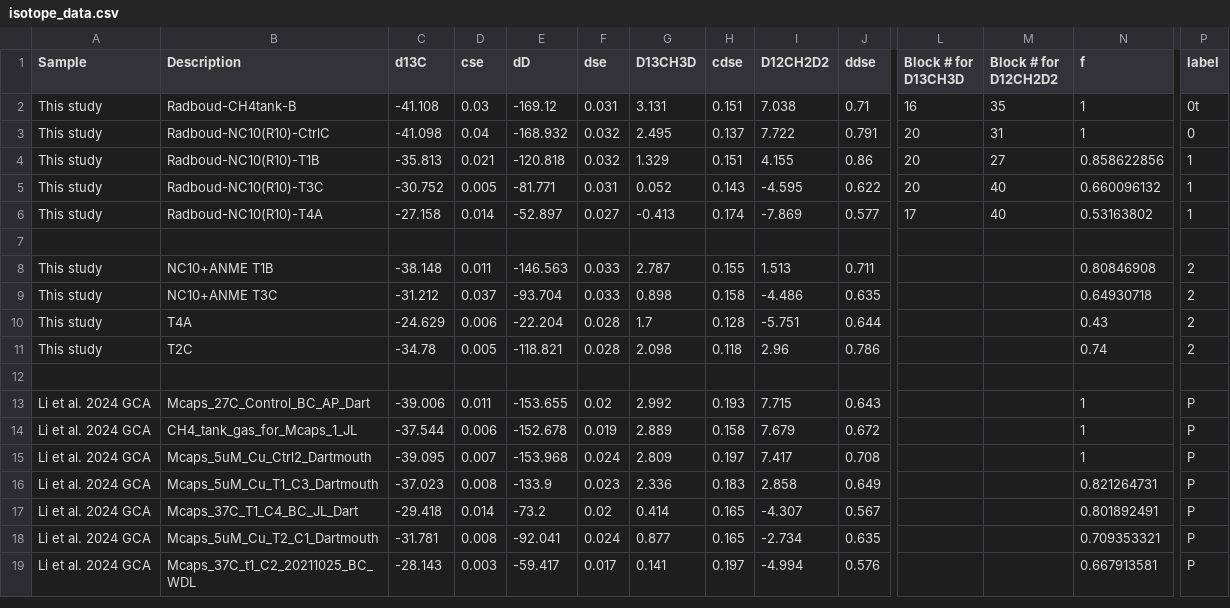
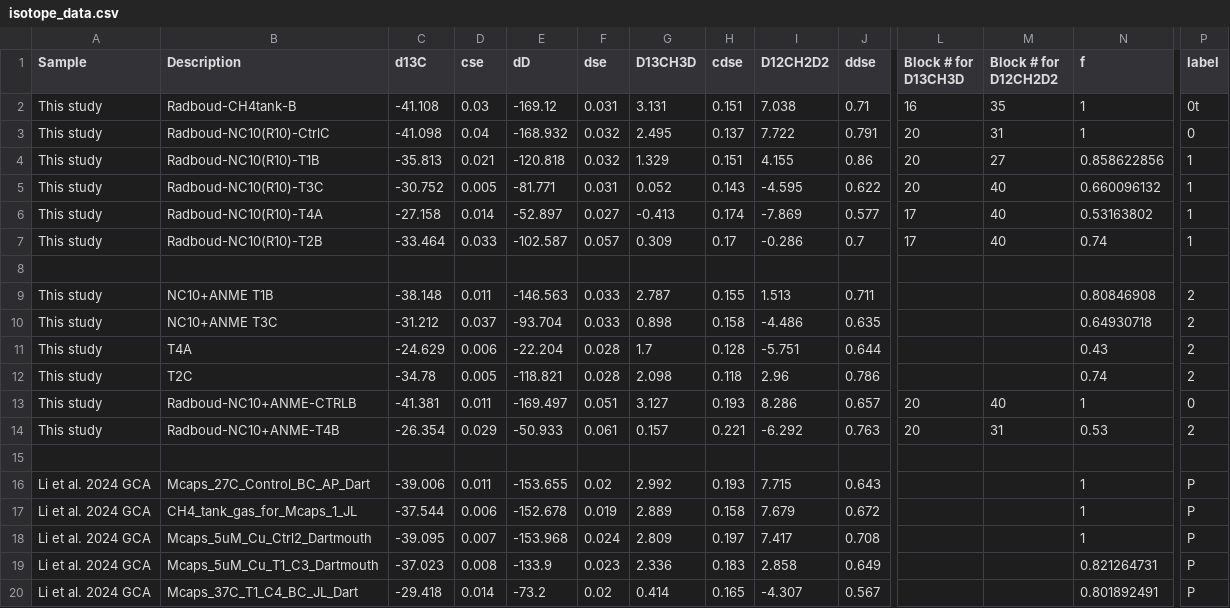
Before and after one commit to Dart-Jarvis/NC10_radboud, a CSV file: isotope_data.csv, drawn as a sheet; only a part is shown, gaps mark what is left out; the shorter side is filled out with more unchanged rows; rows hold the shown columns only; the diff names each change by its address in the sheet, - before the commit and + after, or states it on an @@ line.

```diff
--- a/isotope_data.csv
+++ b/isotope_data.csv
+row 7: This study | Radboud-NC10(R10)-T2B | -33.464 | 0.033 | -102.587 | 0.057 | 0.309 | 0.17 | -0.286 | 0.7 | 17 | 40 | 0.74 | 1
+row 13: This study | Radboud-NC10+ANME-CTRLB | -41.381 | 0.011 | -169.497 | 0.051 | 3.127 | 0.193 | 8.286 | 0.657 | 20 | 40 | 1 | 0
+row 14: This study | Radboud-NC10+ANME-T4B | -26.354 | 0.029 | -50.933 | 0.061 | 0.157 | 0.221 | -6.292 | 0.763 | 20 | 31 | 0.53 | 2
```
Also changed, not shown: 13 other files.
